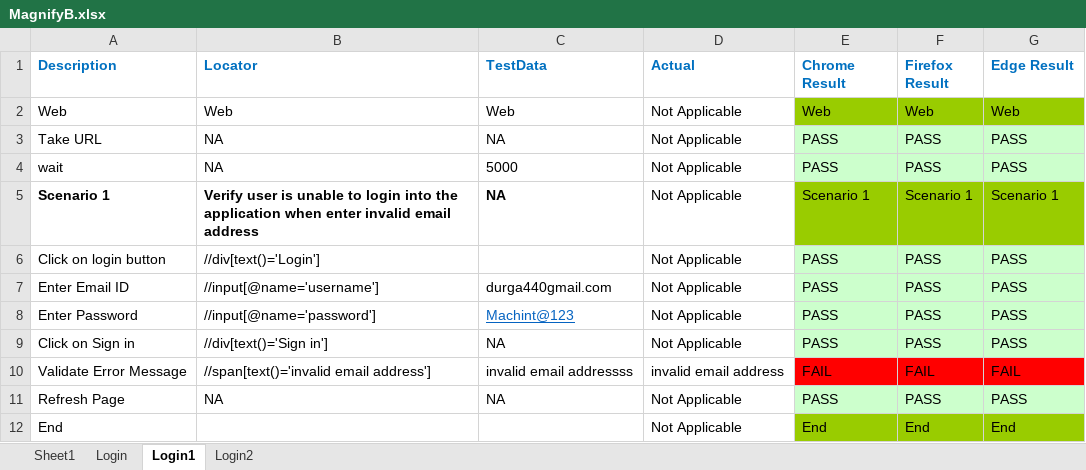
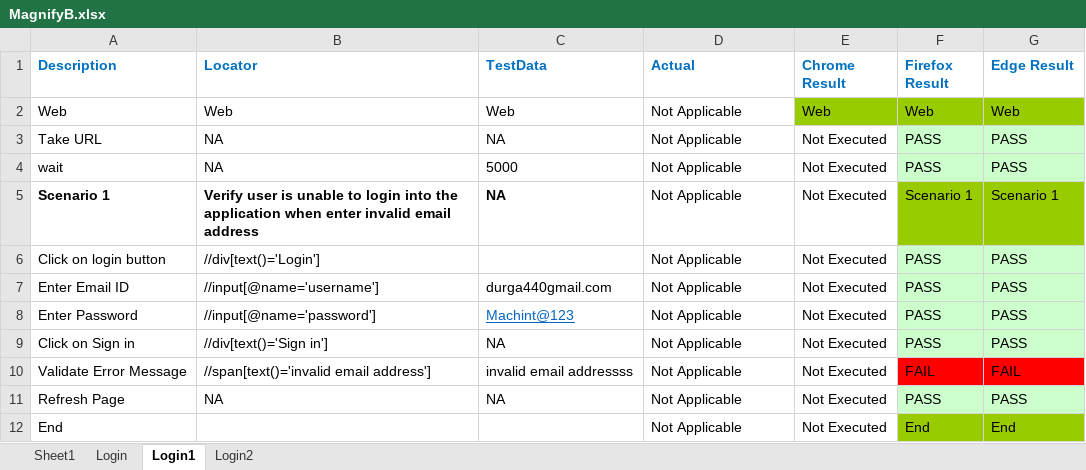
Before and after one commit to DurgaParameswari/MultipleBroswers, an Excel workbook: TestCasesinExcell/MagnifyB/MagnifyB.xlsx, sheet Login1, drawn as a sheet; values as stored, in another font and other column widths than the file's, no borders; the diff names each change by its address in the sheet, - before the commit and + after, or states it on an @@ line.

```diff
--- a/TestCasesinExcell/MagnifyB/MagnifyB.xlsx (sheet Login1)
+++ b/TestCasesinExcell/MagnifyB/MagnifyB.xlsx (sheet Login1)
-E3:E4 (Chrome Result): PASS
+E3:E4 (Chrome Result): Not Executed
-E3:E4 fill: #CCFFCC
+E3:E4 fill: none
-E5 (Chrome Result): Scenario 1
+E5 (Chrome Result): Not Executed
-E5 fill: #99CC00
+E5 fill: none
-E6:E9 (Chrome Result): PASS
+E6:E9 (Chrome Result): Not Executed
-E6:E9 fill: #CCFFCC
+E6:E9 fill: none
-D10 (Actual): invalid email address
+D10 (Actual): Not Applicable
-E10 (Chrome Result): FAIL
+E10 (Chrome Result): Not Executed
-E10 fill: #FF0000
+E10 fill: none
-E11 (Chrome Result): PASS
+E11 (Chrome Result): Not Executed
-E11 fill: #CCFFCC
+E11 fill: none
-E12 (Chrome Result): End
+E12 (Chrome Result): Not Executed
-E12 fill: #99CC00
+E12 fill: none
```
Also changed, not shown: sheet Login, 12 other files.
